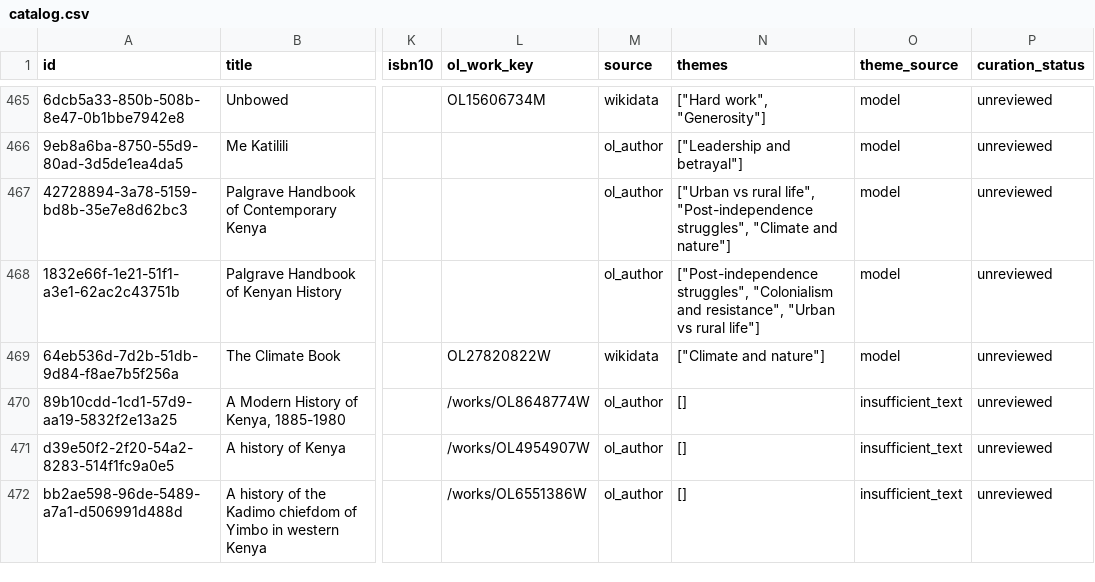
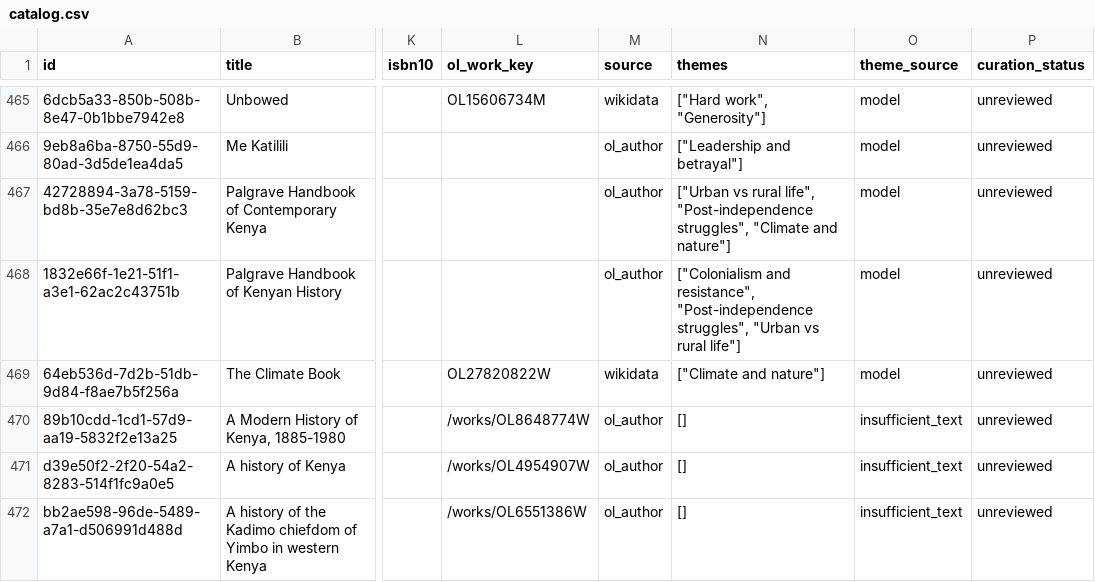
Before and after one commit to 254Nicole-Nase/somaRec-thematic-recommender, a CSV file: backend/data/catalog.csv, drawn as a sheet; only a part is shown, gaps mark what is left out; the diff covers the shown part only; the diff names each change by its address in the sheet, - before the commit and + after, or states it on an @@ line.

```diff
--- a/backend/data/catalog.csv
+++ b/backend/data/catalog.csv
-N468 (themes): ["Post-independence struggles", "Colonialism and resistance", "Urban vs…
+N468 (themes): ["Colonialism and resistance", "Post-independence struggles", "Urban vs…
```
Also changed, not shown: 22 edited cells elsewhere in this file, backend/data/corrections.csv, 2 other files.
